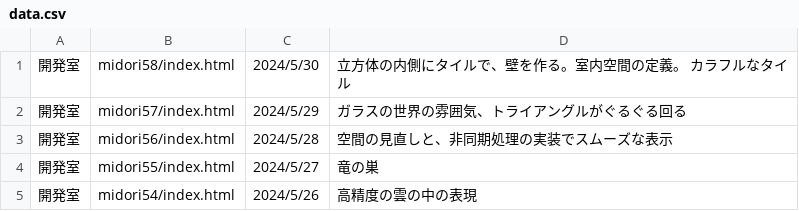
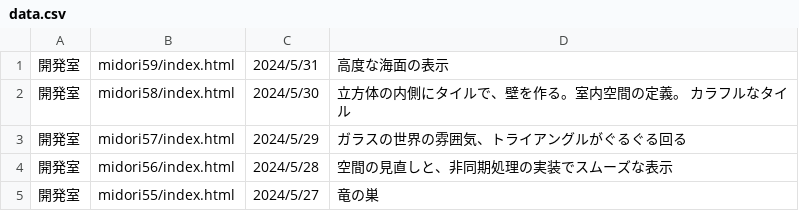
Before and after one commit to yosuke4061/yosuke4061.github.io, a CSV file: data.csv, drawn as a sheet; only a part is shown; the shorter side is filled out with more unchanged rows.

Commit message:
Update data.csv

```diff
--- a/data.csv
+++ b/data.csv
@@ -1 +1,2 @@
+開発室,midori59/index.html,2024/5/31,高度な海面の表示,
 開発室,midori58/index.html,2024/5/30,立方体の内側にタイルで、壁を作る。室内空間の定義。　カラフルなタイル,
```
